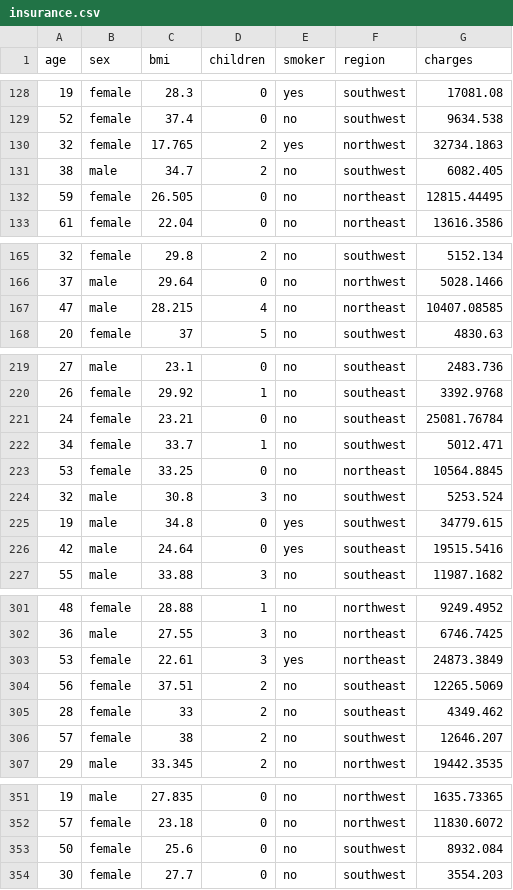
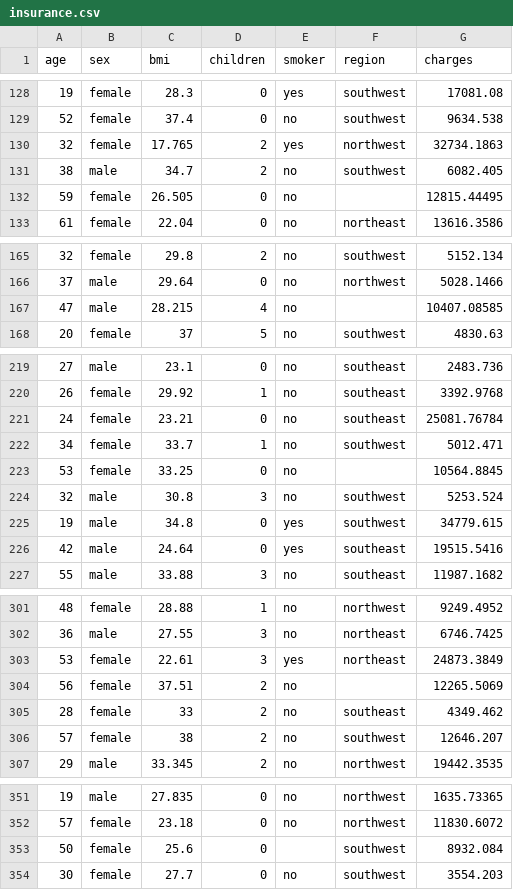
Before and after one commit to Mubtasim36/Data_Science_Project_Group7, a CSV file: insurance.csv, drawn as a sheet; only a part is shown, gaps mark what is left out; the diff covers the shown part only.

```diff
--- a/insurance.csv
+++ b/insurance.csv
@@ -131,3 +131,3 @@ age,sex,bmi,children,smoker,region,charges
 38,male,34.7,2,no,southwest,6082.405
-59,female,26.505,0,no,northeast,12815.44495
+59,female,26.505,0,no,,12815.44495
 61,female,22.04,0,no,northeast,13616.3586
@@ -166,3 +166,3 @@ age,sex,bmi,children,smoker,region,charges
 37,male,29.64,0,no,northwest,5028.1466
-47,male,28.215,4,no,northeast,10407.08585
+47,male,28.215,4,no,,10407.08585
 20,female,37,5,no,southwest,4830.63
@@ -222,3 +222,3 @@ age,sex,bmi,children,smoker,region,charges
 34,female,33.7,1,no,southwest,5012.471
-53,female,33.25,0,no,northeast,10564.8845
+53,female,33.25,0,no,,10564.8845
 32,male,30.8,3,no,southwest,5253.524
@@ -303,3 +303,3 @@ age,sex,bmi,children,smoker,region,charges
 53,female,22.61,3,yes,northeast,24873.3849
-56,female,37.51,2,no,southeast,12265.5069
+56,female,37.51,2,no,,12265.5069
 28,female,33,2,no,southeast,4349.462
@@ -352,3 +352,3 @@ age,sex,bmi,children,smoker,region,charges
 57,female,23.18,0,no,northwest,11830.6072
-50,female,25.6,0,no,southwest,8932.084
+50,female,25.6,0,,southwest,8932.084
 30,female,27.7,0,no,southwest,3554.203
```
Also changed, not shown: 19 edited cells elsewhere in this file.
